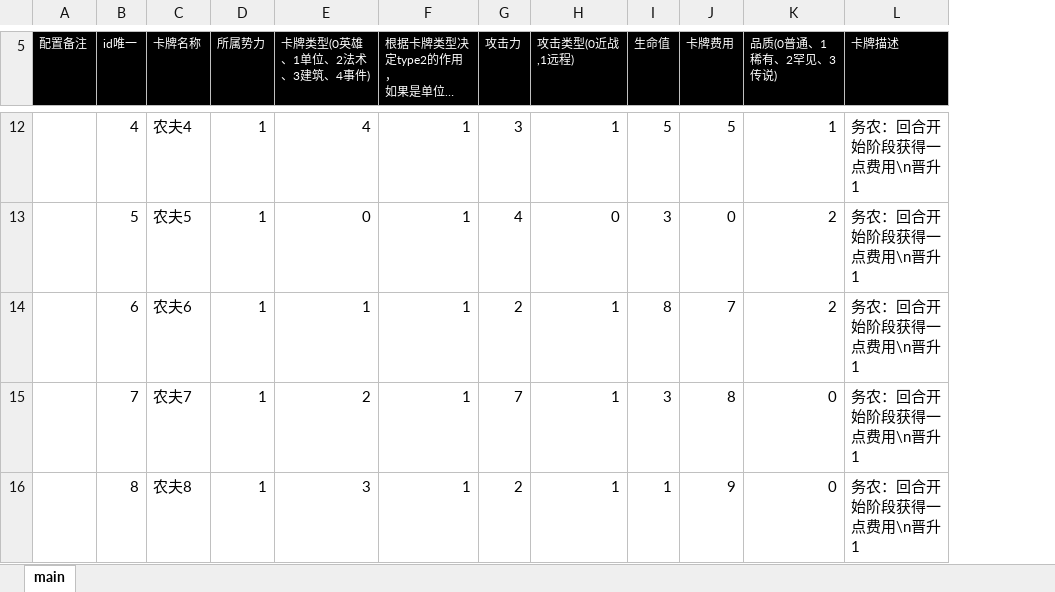
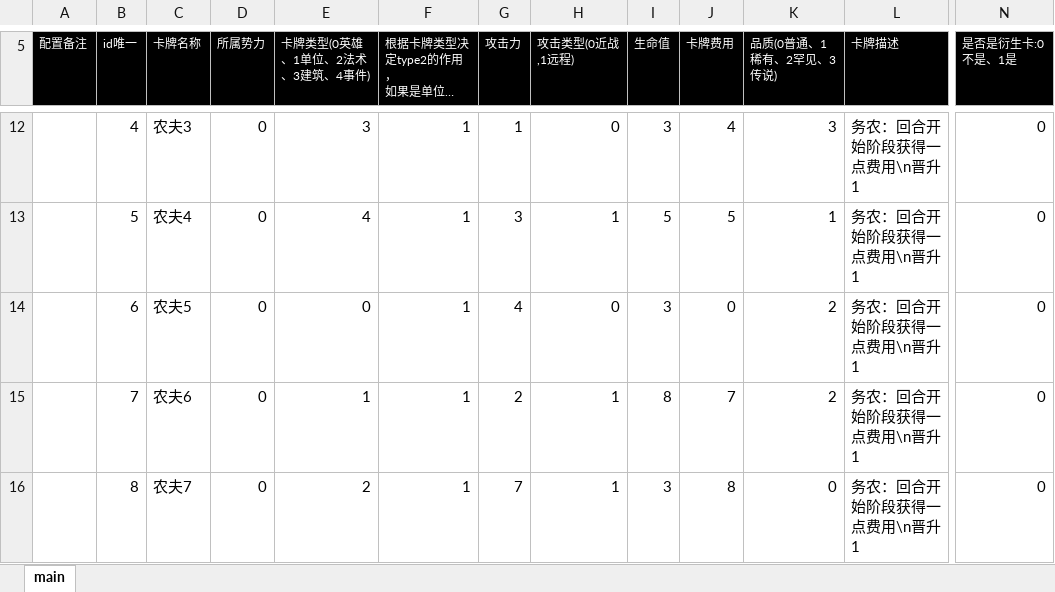
Before and after one commit to threstone/Anduin, an Excel workbook: excel/C-卡片配置.xlsx, sheet main, drawn as a sheet; only a part is shown, gaps mark what is left out; long unchanged cells end in …; values as stored, in another font and other column widths than the file's, no borders; conditional formats not drawn; the diff covers the shown part only; the diff names each change by its address in the sheet, - before the commit and + after, or states it on an @@ line.

```diff
--- a/excel/C-卡片配置.xlsx (sheet main)
+++ b/excel/C-卡片配置.xlsx (sheet main)
+column N (是否是衍生卡:0不是、1是), rows 12-16: all 0
-C12 (卡牌名称): 农夫4
+C12 (卡牌名称): 农夫3
-D12:D16 (所属势力): 1
+D12:D16 (所属势力): 0
-E12 (卡牌类型(0英雄、1单位、2法术、3建筑、4事件)): 4
+E12 (卡牌类型(0英雄、1单位、2法术、3建筑、4事件)): 3
-G12 (攻击力): 3
+G12 (攻击力): 1
-H12 (攻击类型(0近战,1远程)): 1
+H12 (攻击类型(0近战,1远程)): 0
-I12 (生命值): 5
+I12 (生命值): 3
-J12 (卡牌费用): 5
+J12 (卡牌费用): 4
-K12 (品质(0普通、1稀有、2罕见、3传说)): 1
+K12 (品质(0普通、1稀有、2罕见、3传说)): 3
-C13 (卡牌名称): 农夫5
+C13 (卡牌名称): 农夫4
-E13 (卡牌类型(0英雄、1单位、2法术、3建筑、4事件)): 0
+E13 (卡牌类型(0英雄、1单位、2法术、3建筑、4事件)): 4
-G13 (攻击力): 4
+G13 (攻击力): 3
-H13 (攻击类型(0近战,1远程)): 0
+H13 (攻击类型(0近战,1远程)): 1
-I13 (生命值): 3
+I13 (生命值): 5
-J13 (卡牌费用): 0
+J13 (卡牌费用): 5
-K13 (品质(0普通、1稀有、2罕见、3传说)): 2
+K13 (品质(0普通、1稀有、2罕见、3传说)): 1
-C14 (卡牌名称): 农夫6
+C14 (卡牌名称): 农夫5
-E14 (卡牌类型(0英雄、1单位、2法术、3建筑、4事件)): 1
+E14 (卡牌类型(0英雄、1单位、2法术、3建筑、4事件)): 0
-G14 (攻击力): 2
+G14 (攻击力): 4
-H14 (攻击类型(0近战,1远程)): 1
+H14 (攻击类型(0近战,1远程)): 0
-I14 (生命值): 8
+I14 (生命值): 3
-J14 (卡牌费用): 7
+J14 (卡牌费用): 0
-C15 (卡牌名称): 农夫7
+C15 (卡牌名称): 农夫6
-E15 (卡牌类型(0英雄、1单位、2法术、3建筑、4事件)): 2
+E15 (卡牌类型(0英雄、1单位、2法术、3建筑、4事件)): 1
-G15 (攻击力): 7
+G15 (攻击力): 2
-I15 (生命值): 3
+I15 (生命值): 8
-J15 (卡牌费用): 8
+J15 (卡牌费用): 7
-K15 (品质(0普通、1稀有、2罕见、3传说)): 0
+K15 (品质(0普通、1稀有、2罕见、3传说)): 2
-C16 (卡牌名称): 农夫8
+C16 (卡牌名称): 农夫7
-E16 (卡牌类型(0英雄、1单位、2法术、3建筑、4事件)): 3
+E16 (卡牌类型(0英雄、1单位、2法术、3建筑、4事件)): 2
-G16 (攻击力): 2
+G16 (攻击力): 7
-I16 (生命值): 1
+I16 (生命值): 3
-J16 (卡牌费用): 9
+J16 (卡牌费用): 8
```
Also changed, not shown: 8 added rows and 50 edited cells elsewhere in this sheet, excel/T-通用配置.xlsx, 30 other files.
